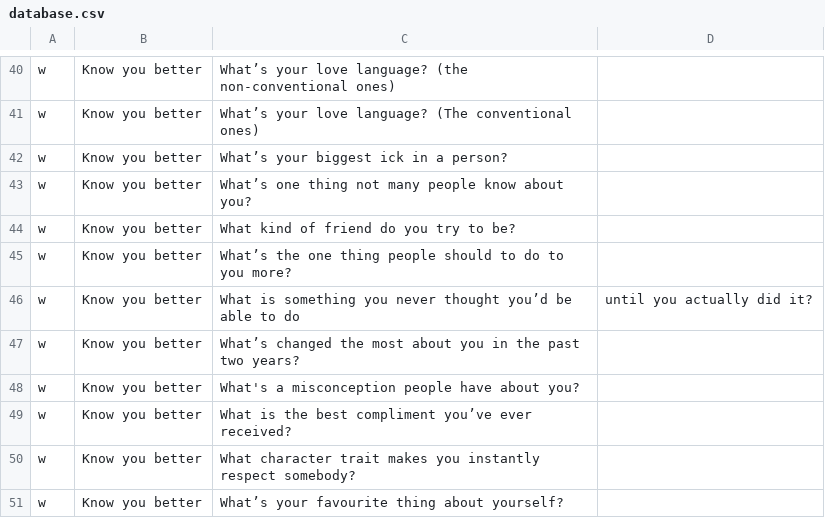
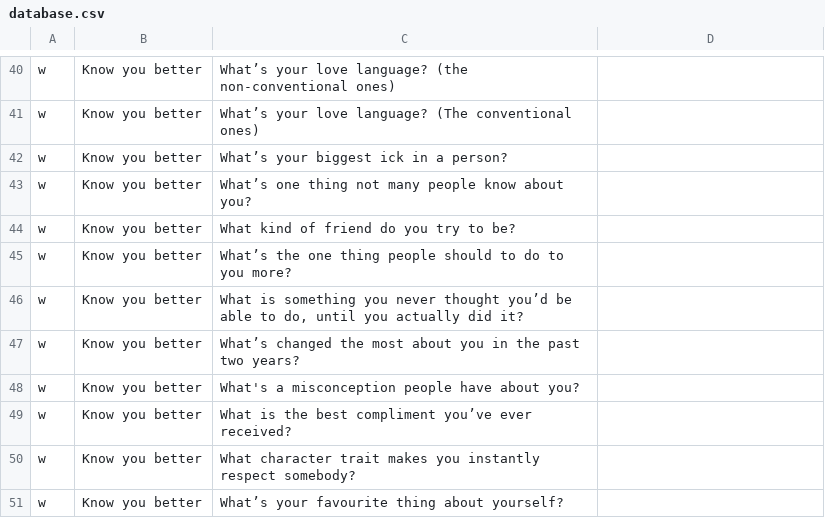
Before and after one commit to mimkis/downforachat, a CSV file: database.csv, drawn as a sheet; only a part is shown, gaps mark what is left out.

Commit message:
Update database.csv

```diff
--- a/database.csv
+++ b/database.csv
@@ -45,3 +45,3 @@ w,Know you better,What kind of friend do you try to be?
 w,Know you better,What’s the one thing people should to do to you more?
-w,Know you better,What is something you never thought you’d be able to do, until you actually did it?
+w,Know you better,"What is something you never thought you’d be able to do, until you actually did it?"
 w,Know you better,What’s changed the most about you in the past two years?
```
